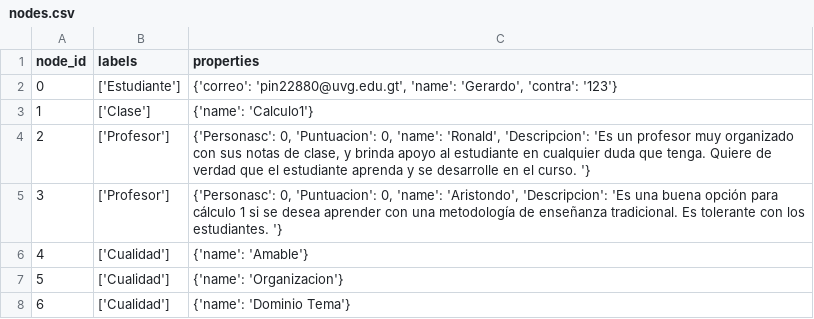
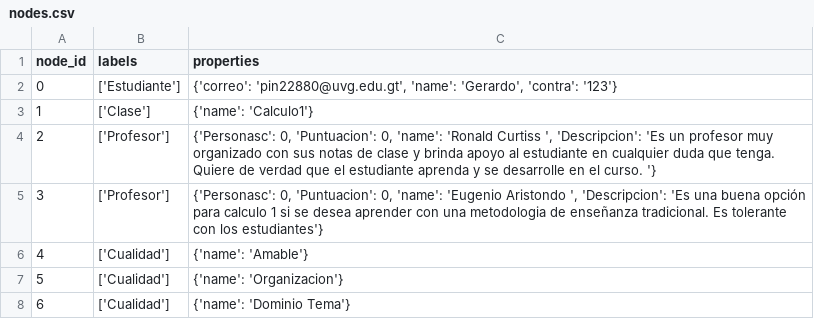
Before and after one commit to angelargd8/proyecto-2-xd, a CSV file: Programa Recomendaciones/nodes.csv, drawn as a sheet; only a part is shown; the diff covers the shown part only.

```diff
--- a/Programa Recomendaciones/nodes.csv
+++ b/Programa Recomendaciones/nodes.csv
@@ -3,4 +3,4 @@ node_id,labels,properties
 1,['Clase'],{'name': 'Calculo1'}
-2,['Profesor'],"{'Personasc': 0, 'Puntuacion': 0, 'name': 'Ronald', 'Descripcion': 'Es un profesor muy organizado con sus notas de clase, y brinda apoyo al estudiante en cualquier duda que tenga. Quiere de verdad que el estudiante aprenda y se desarrolle en el curso. '}"
-3,['Profesor'],"{'Personasc': 0, 'Puntuacion': 0, 'name': 'Aristondo', 'Descripcion': 'Es una buena opción para cálculo 1 si se desea aprender con una metodología de enseñanza tradicional. Es tolerante con los estudiantes.  '}"
+2,['Profesor'],"{'Personasc': 0, 'Puntuacion': 0, 'name': 'Ronald Curtiss ', 'Descripcion': 'Es un profesor muy organizado con sus notas de clase y brinda apoyo al estudiante en cualquier duda que tenga. Quiere de verdad que el estudiante aprenda y se desarrolle en el curso. '}"
+3,['Profesor'],"{'Personasc': 0, 'Puntuacion': 0, 'name': 'Eugenio Aristondo ', 'Descripcion': 'Es una buena opción para calculo 1 si se desea aprender con una metodologia de enseñanza tradicional. Es tolerante con los estudiantes'}"
 4,['Cualidad'],{'name': 'Amable'}
```
Also changed, not shown: 18 edited cells elsewhere in this file.
